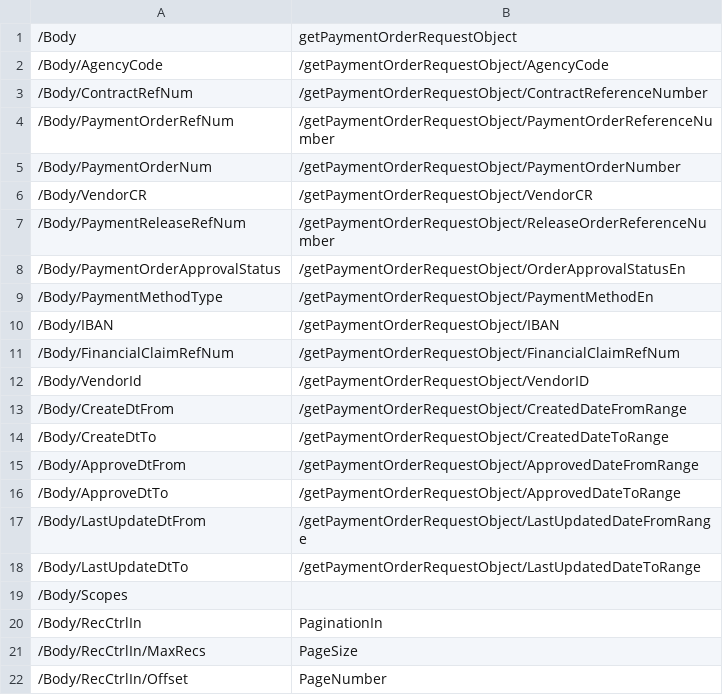
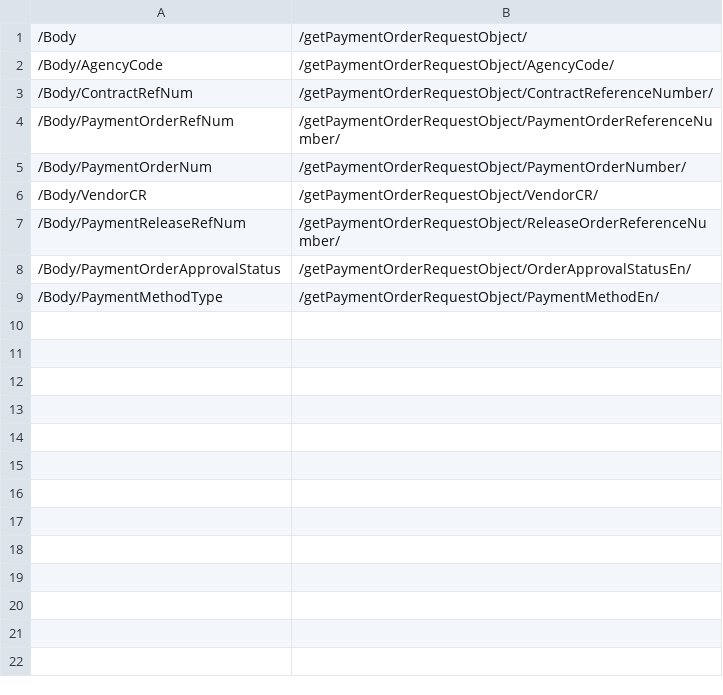
Before and after one commit to FadyAhmed/xsl-converter, a CSV file: sample.csv, drawn as a sheet.

Commit message:
change the test xml to match csv sample

```diff
--- a/sample.csv
+++ b/sample.csv
@@ -1,22 +1,9 @@
-/Body,getPaymentOrderRequestObject,
-/Body/AgencyCode,/getPaymentOrderRequestObject/AgencyCode,
-/Body/ContractRefNum,/getPaymentOrderRequestObject/ContractReferenceNumber,
-/Body/PaymentOrderRefNum,/getPaymentOrderRequestObject/PaymentOrderReferenceNumber,
-/Body/PaymentOrderNum,/getPaymentOrderRequestObject/PaymentOrderNumber,
-/Body/VendorCR,/getPaymentOrderRequestObject/VendorCR,
-/Body/PaymentReleaseRefNum,/getPaymentOrderRequestObject/ReleaseOrderReferenceNumber,
-/Body/PaymentOrderApprovalStatus,/getPaymentOrderRequestObject/OrderApprovalStatusEn,
-/Body/PaymentMethodType,/getPaymentOrderRequestObject/PaymentMethodEn,
-/Body/IBAN,/getPaymentOrderRequestObject/IBAN,
-/Body/FinancialClaimRefNum,/getPaymentOrderRequestObject/FinancialClaimRefNum,
-/Body/VendorId,/getPaymentOrderRequestObject/VendorID,
-/Body/CreateDtFrom,/getPaymentOrderRequestObject/CreatedDateFromRange,
-/Body/CreateDtTo,/getPaymentOrderRequestObject/CreatedDateToRange,
-/Body/ApproveDtFrom,/getPaymentOrderRequestObject/ApprovedDateFromRange,
-/Body/ApproveDtTo,/getPaymentOrderRequestObject/ApprovedDateToRange,
-/Body/LastUpdateDtFrom,/getPaymentOrderRequestObject/LastUpdatedDateFromRange,
-/Body/LastUpdateDtTo,/getPaymentOrderRequestObject/LastUpdatedDateToRange,
-/Body/Scopes,,
-/Body/RecCtrlIn,PaginationIn,
-/Body/RecCtrlIn/MaxRecs,PageSize,
-/Body/RecCtrlIn/Offset,PageNumber,
+/Body,/getPaymentOrderRequestObject/,
+/Body/AgencyCode,/getPaymentOrderRequestObject/AgencyCode/,
+/Body/ContractRefNum,/getPaymentOrderRequestObject/ContractReferenceNumber/,
+/Body/PaymentOrderRefNum,/getPaymentOrderRequestObject/PaymentOrderReferenceNumber/,
+/Body/PaymentOrderNum,/getPaymentOrderRequestObject/PaymentOrderNumber/,
+/Body/VendorCR,/getPaymentOrderRequestObject/VendorCR/,
+/Body/PaymentReleaseRefNum,/getPaymentOrderRequestObject/ReleaseOrderReferenceNumber/,
+/Body/PaymentOrderApprovalStatus,/getPaymentOrderRequestObject/OrderApprovalStatusEn/,
+/Body/PaymentMethodType,/getPaymentOrderRequestObject/PaymentMethodEn/,
```
Also changed, not shown: 1 other file.
